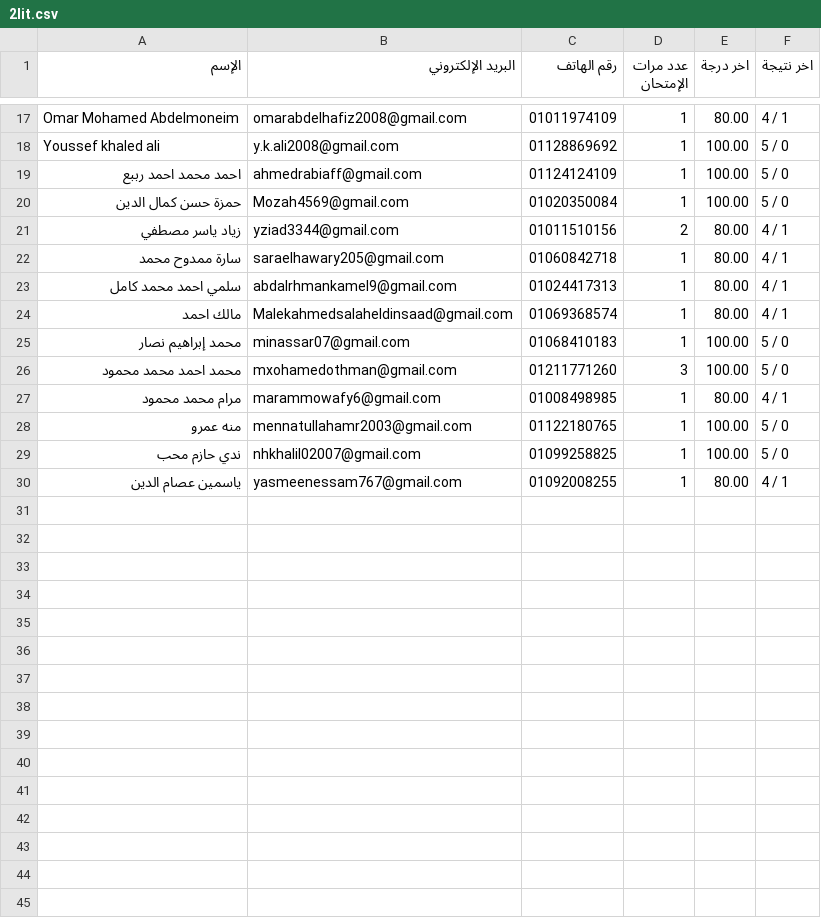
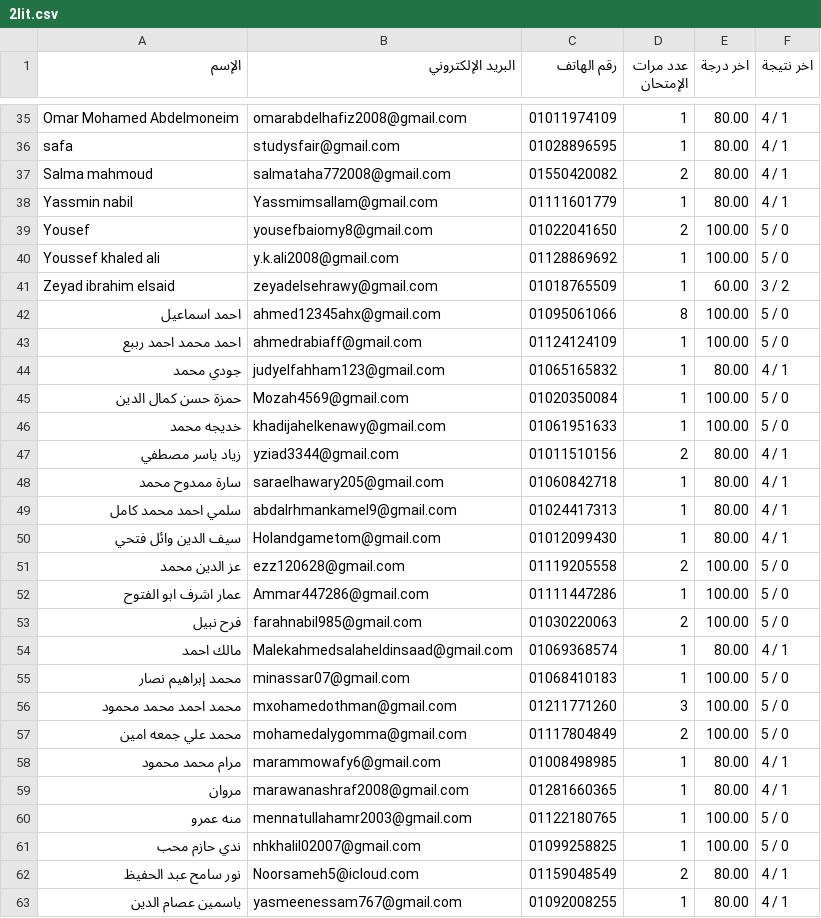
Before and after one commit to Harvovich/Marks-csv, a CSV file: 2lit.csv, drawn as a sheet; only a part is shown, gaps mark what is left out; the diff covers the shown part only.

```diff
--- a/2lit.csv
+++ b/2lit.csv
@@ -17,5 +35,13 @@
 "Omar Mohamed Abdelmoneim","omarabdelhafiz2008@gmail.com","01011974109","1","80.00","4 / 1"
+"safa","studysfair@gmail.com","01028896595","1","80.00","4 / 1"
+"Salma mahmoud","salmataha772008@gmail.com","01550420082","2","80.00","4 / 1"
+"Yassmin nabil","Yassmimsallam@gmail.com","01111601779","1","80.00","4 / 1"
+"Yousef","yousefbaiomy8@gmail.com","01022041650","2","100.00","5 / 0"
 "Youssef khaled ali","y.k.ali2008@gmail.com","01128869692","1","100.00","5 / 0"
+"Zeyad ibrahim elsaid","zeyadelsehrawy@gmail.com","01018765509","1","60.00","3 / 2"
+"احمد اسماعيل","ahmed12345ahx@gmail.com","01095061066","8","100.00","5 / 0"
 "احمد محمد احمد رببع","ahmedrabiaff@gmail.com","01124124109","1","100.00","5 / 0"
+"جودي محمد","judyelfahham123@gmail.com","01065165832","1","80.00","4 / 1"
 "حمزة حسن كمال الدين","Mozah4569@gmail.com","01020350084","1","100.00","5 / 0"
+"خديجه محمد","khadijahelkenawy@gmail.com","01061951633","1","100.00","5 / 0"
 "زياد ياسر مصطفي","yziad3344@gmail.com","01011510156","2","80.00","4 / 1"
@@ -23,2 +49,6 @@
 "سلمي احمد محمد كامل","abdalrhmankamel9@gmail.com","01024417313","1","80.00","4 / 1"
+"سيف الدين وائل فتحي","Holandgametom@gmail.com","01012099430","1","80.00","4 / 1"
+"عز الدين محمد","ezz120628@gmail.com","01119205558","2","100.00","5 / 0"
+"عمار اشرف ابو الفتوح","Ammar447286@gmail.com","01111447286","1","100.00","5 / 0"
+"فرح نبيل","farahnabil985@gmail.com","01030220063","2","100.00","5 / 0"
 "مالك احمد","Malekahmedsalaheldinsaad@gmail.com","01069368574","1","80.00","4 / 1"
@@ -26,5 +56,8 @@
 "محمد احمد محمد محمود","mxohamedothman@gmail.com","01211771260","3","100.00","5 / 0"
+"محمد علي جمعه امين","mohamedalygomma@gmail.com","01117804849","2","100.00","5 / 0"
 "مرام محمد محمود","marammowafy6@gmail.com","01008498985","1","80.00","4 / 1"
+"مروان","marawanashraf2008@gmail.com","01281660365","1","80.00","4 / 1"
 "منه عمرو","mennatullahamr2003@gmail.com","01122180765","1","100.00","5 / 0"
 "ندي حازم محب","nhkhalil02007@gmail.com","01099258825","1","100.00","5 / 0"
+"نور سامح عبد الحفيظ","Noorsameh5@icloud.com","01159048549","2","80.00","4 / 1"
 "ياسمين عصام الدين","yasmeenessam767@gmail.com","01092008255","1","80.00","4 / 1"
```
Also changed, not shown: 18 added rows elsewhere in this file.
